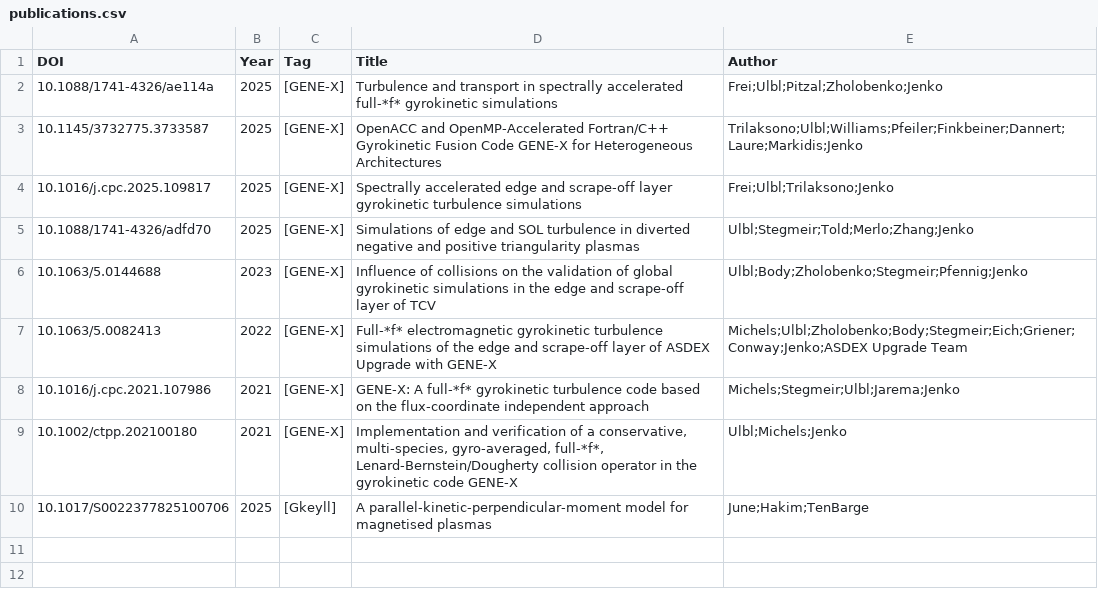
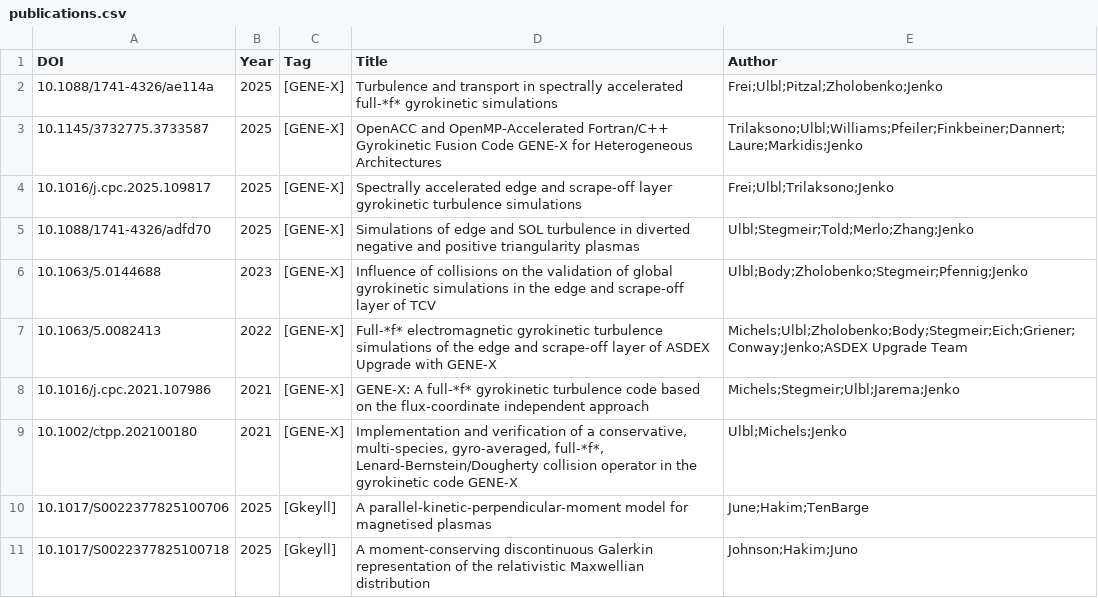
Before and after one commit to yhu1729/FusionArena, a CSV file: data/publications.csv, drawn as a sheet.

```diff
--- a/data/publications.csv
+++ b/data/publications.csv
@@ -10 +10,2 @@ DOI,Year,Tag,Title,Author
 10.1017/S0022377825100706,2025,[Gkeyll],A parallel-kinetic-perpendicular-moment model for magnetised plasmas,June;Hakim;TenBarge
+10.1017/S0022377825100718,2025,[Gkeyll],A moment-conserving discontinuous Galerkin representation of the relativistic Maxwellian distribution,Johnson;Hakim;Juno
```
Also changed, not shown: 2 other files.
